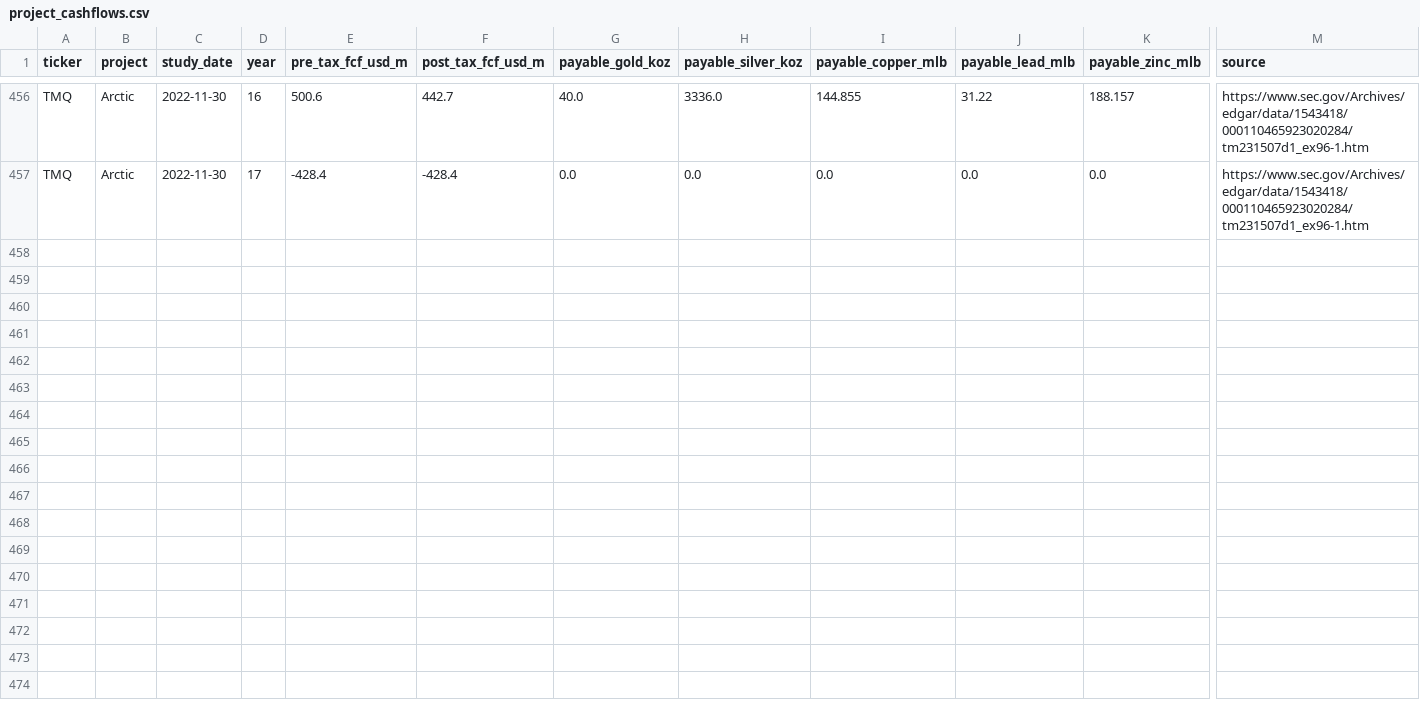
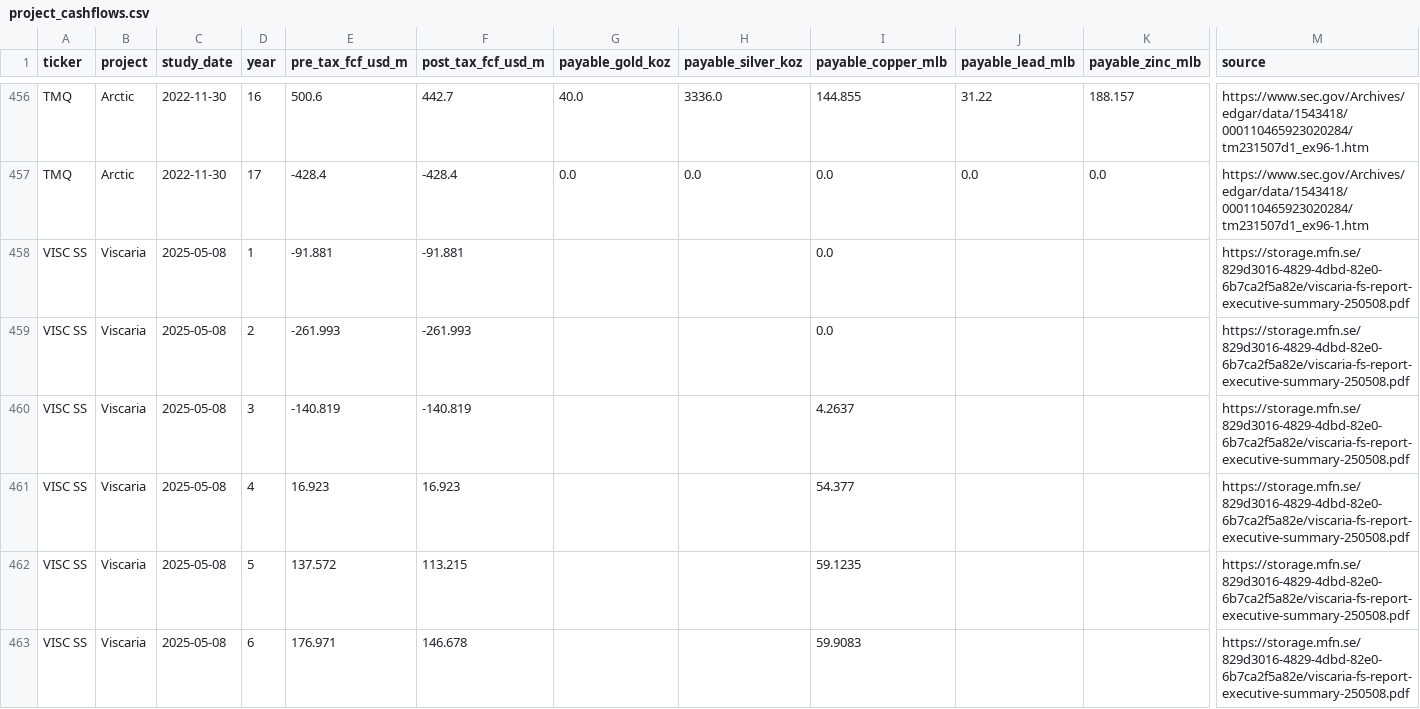
Before and after one commit to rmvw96-spec/mining-company-valuations, a CSV file: data/research/project_cashflows.csv, drawn as a sheet; only a part is shown, gaps mark what is left out; rows hold the shown columns only; the diff covers the shown part only; the diff names each change by its address in the sheet, - before the commit and + after, or states it on an @@ line.

Commit message:
Coverage studies: Viscaria FS recorded (permitted; SEK at the study's 10.30); Trilogy's share of Arctic capex for its financing test; Blue Moon waiting for the Nussir sale to close

```diff
--- a/data/research/project_cashflows.csv
+++ b/data/research/project_cashflows.csv
+row 458: VISC SS | Viscaria | 2025-05-08 | 1 | -91.881 | -91.881 |  |  | 0.0 |  |  | https://storage.mfn.se/829d3016-4829-4dbd-82e0-6b7ca2f5a82e/viscaria-fs-report-executive-summary-250508.pdf
+row 459: VISC SS | Viscaria | 2025-05-08 | 2 | -261.993 | -261.993 |  |  | 0.0 |  |  | https://storage.mfn.se/829d3016-4829-4dbd-82e0-6b7ca2f5a82e/viscaria-fs-report-executive-summary-250508.pdf
+row 460: VISC SS | Viscaria | 2025-05-08 | 3 | -140.819 | -140.819 |  |  | 4.2637 |  |  | https://storage.mfn.se/829d3016-4829-4dbd-82e0-6b7ca2f5a82e/viscaria-fs-report-executive-summary-250508.pdf
+row 461: VISC SS | Viscaria | 2025-05-08 | 4 | 16.923 | 16.923 |  |  | 54.377 |  |  | https://storage.mfn.se/829d3016-4829-4dbd-82e0-6b7ca2f5a82e/viscaria-fs-report-executive-summary-250508.pdf
+row 462: VISC SS | Viscaria | 2025-05-08 | 5 | 137.572 | 113.215 |  |  | 59.1235 |  |  | https://storage.mfn.se/829d3016-4829-4dbd-82e0-6b7ca2f5a82e/viscaria-fs-report-executive-summary-250508.pdf
+row 463: VISC SS | Viscaria | 2025-05-08 | 6 | 176.971 | 146.678 |  |  | 59.9083 |  |  | https://storage.mfn.se/829d3016-4829-4dbd-82e0-6b7ca2f5a82e/viscaria-fs-report-executive-summary-250508.pdf
```
Also changed, not shown: 15 added rows elsewhere in this file, data/research/coverage.csv, data/research/pnav_companies.csv, 2 other files.
